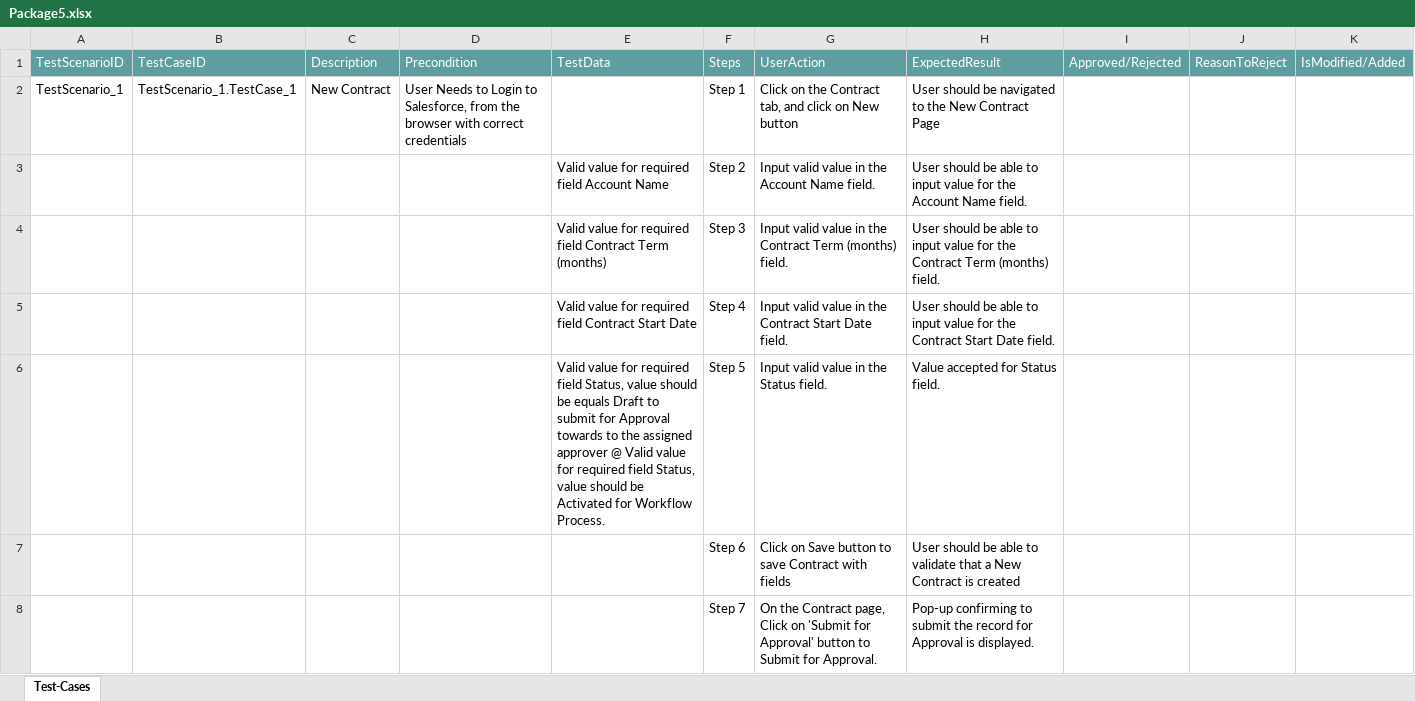
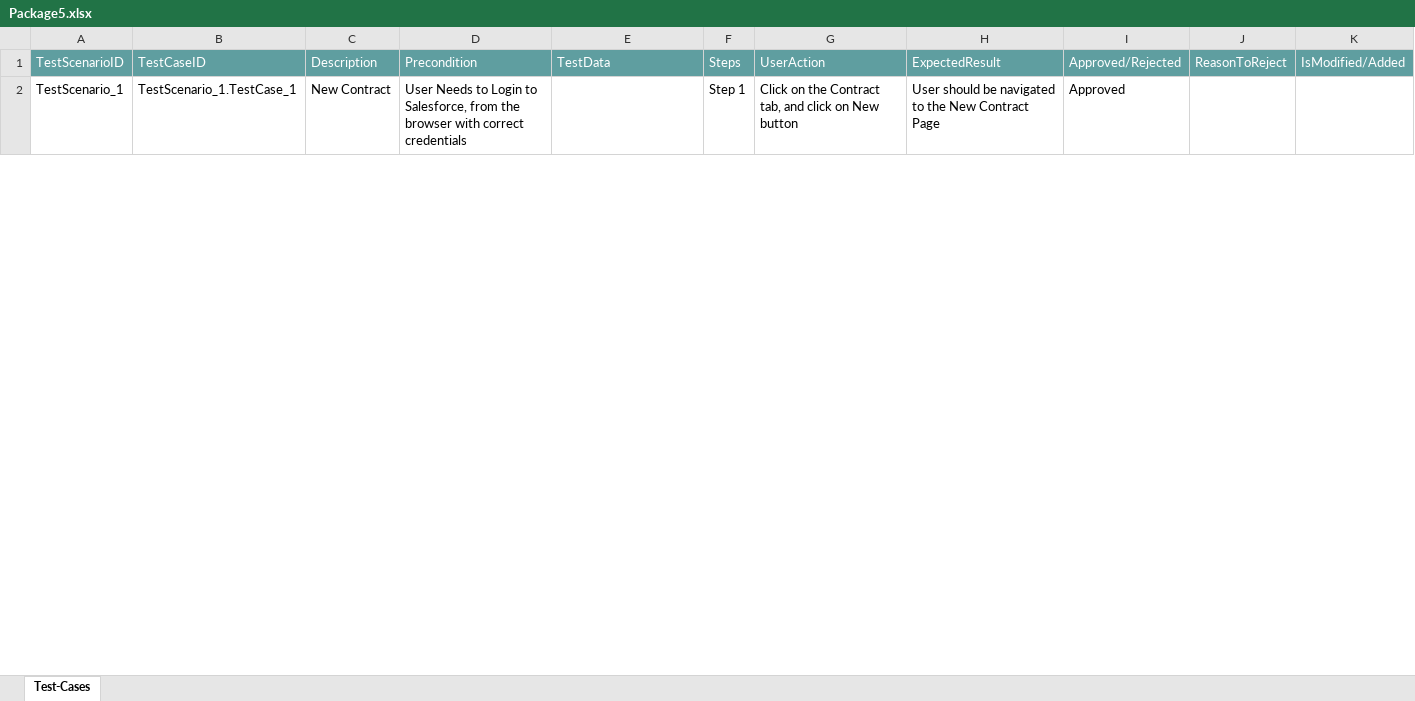
Before and after one commit to ShaikMohamedIrfan/DEMO8, an Excel workbook: Package5.xlsx, sheet Test-Cases, drawn as a sheet; only a part is shown; values as stored, in another font and other column widths than the file's, no borders; table styles not drawn; the diff covers the shown part only; the diff names each change by its address in the sheet, - before the commit and + after, or states it on an @@ line.

Commit message:
Add files via upload

```diff
--- a/Package5.xlsx (sheet Test-Cases)
+++ b/Package5.xlsx (sheet Test-Cases)
-I2: (empty)
+I2: Approved
@@ row 3 hidden:  |  |  |  | Valid value for required field Account Name | Step 2 | Input valid value in the Account Name field. | User should be able to input value for the Account Name field. @@
@@ row 4 hidden:  |  |  |  | Valid value for required field Contract Term (months) | Step 3 | Input valid value in the Contract Term (months) field. | User should be able to input value for the Contract Term (months) field. @@
@@ row 5 hidden:  |  |  |  | Valid value for required field Contract Start Date | Step 4 | Input valid value in the Contract Start Date field. | User should be able to input value for the Contract Start Date field. @@
@@ row 6 hidden:  |  |  |  | Valid value for required field Status, value should be equals Draft to submit for Approval towards to the assigned approver @ Valid value for required field Status, value should be Activated for Workflow Process. | Step 5 | Input valid value in the Status field. | Value accepted for Status field. @@
@@ row 7 hidden:  |  |  |  |  | Step 6 | Click on Save button to save Contract with fields | User should be able to validate that a New Contract is created @@
@@ row 8 hidden:  |  |  |  |  | Step 7 | On the Contract page, Click on 'Submit for Approval' button to Submit for Approval. | Pop-up confirming to submit the record for Approval is displayed. @@
```
Also changed, not shown: 17 hidden or unhidden rows and 3 edited cells elsewhere in this sheet.
